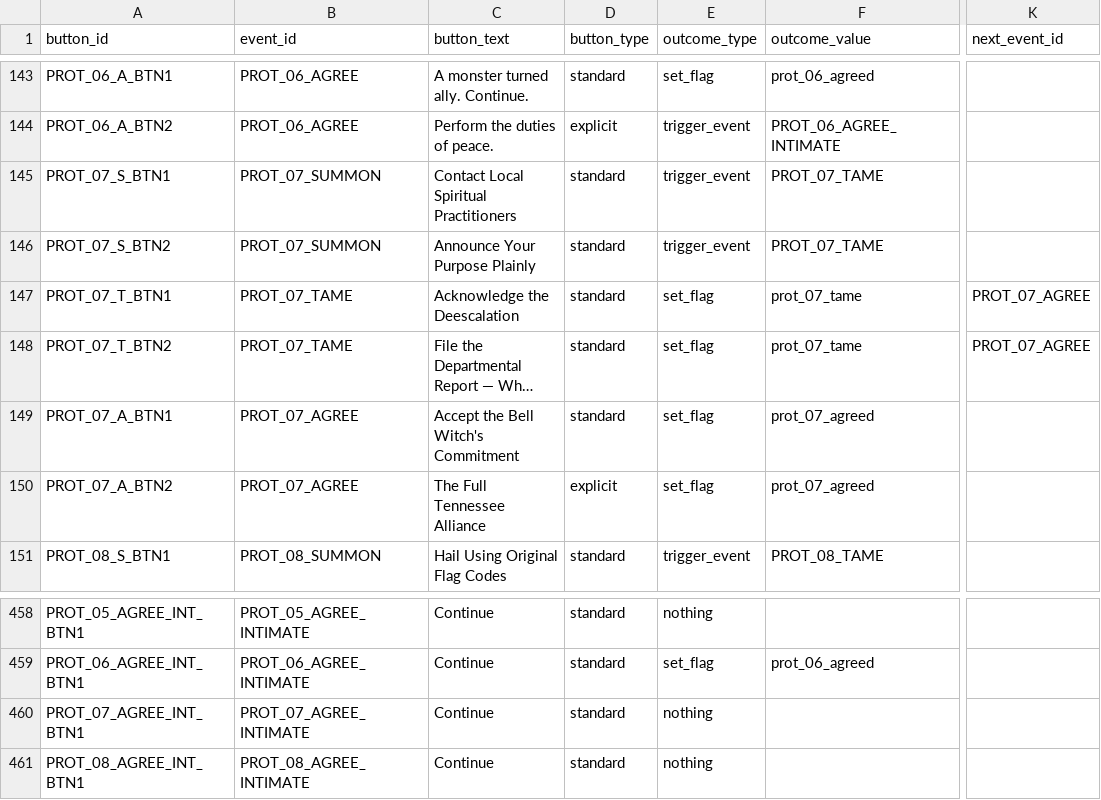
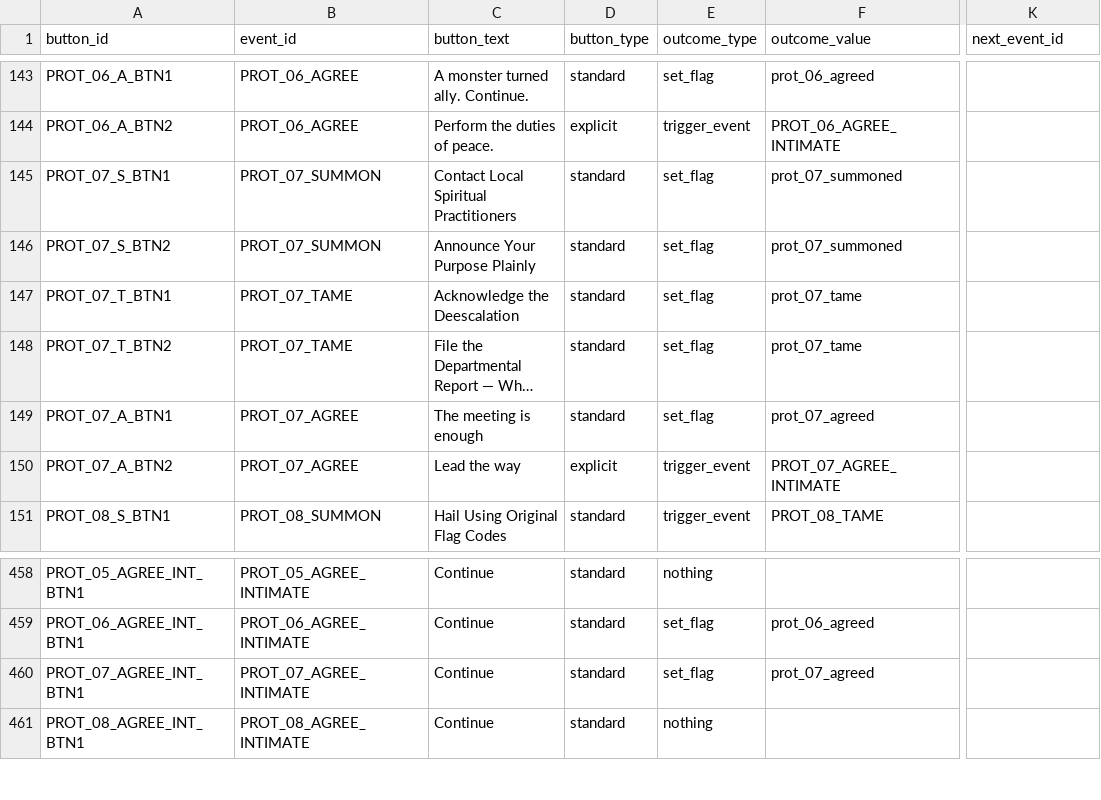
Before and after one commit to etherthegreat/mostupdatedfarsword, a CSV file: data/event_buttons.csv, drawn as a sheet; only a part is shown, gaps mark what is left out; long unchanged cells end in …; the diff names each change by its address in the sheet, - before the commit and + after, or states it on an @@ line.

```diff
--- a/data/event_buttons.csv
+++ b/data/event_buttons.csv
-E145:E146 (outcome_type): trigger_event
+E145:E146 (outcome_type): set_flag
-F145:F146 (outcome_value): PROT_07_TAME
+F145:F146 (outcome_value): prot_07_summoned
-K147:K148 (next_event_id): PROT_07_AGREE
+K147:K148 (next_event_id): (empty)
-C149 (button_text): Accept the Bell Witch's Commitment
+C149 (button_text): The meeting is enough
-C150 (button_text): The Full Tennessee Alliance
+C150 (button_text): Lead the way
-E150 (outcome_type): set_flag
+E150 (outcome_type): trigger_event
-F150 (outcome_value): prot_07_agreed
+F150 (outcome_value): PROT_07_AGREE_INTIMATE
-E460 (outcome_type): nothing
+E460 (outcome_type): set_flag
-F460 (outcome_value): (empty)
+F460 (outcome_value): prot_07_agreed
```
Also changed, not shown: data/events.csv, 2 other files.
